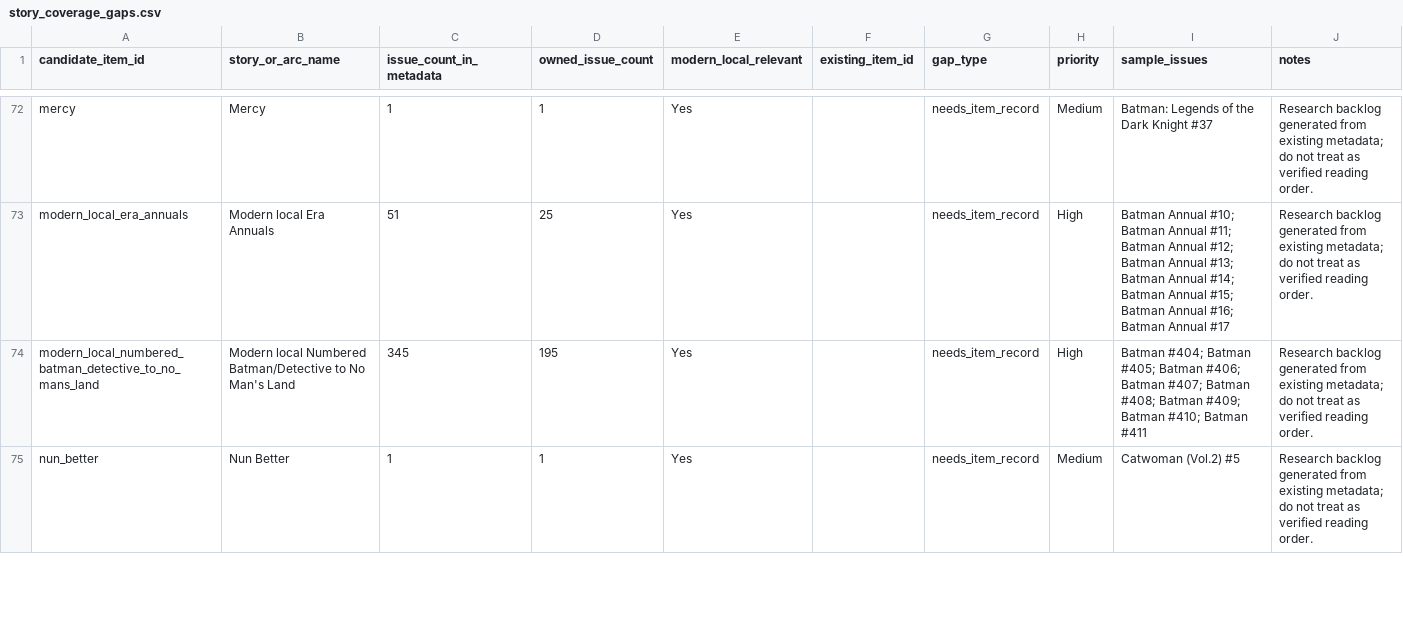
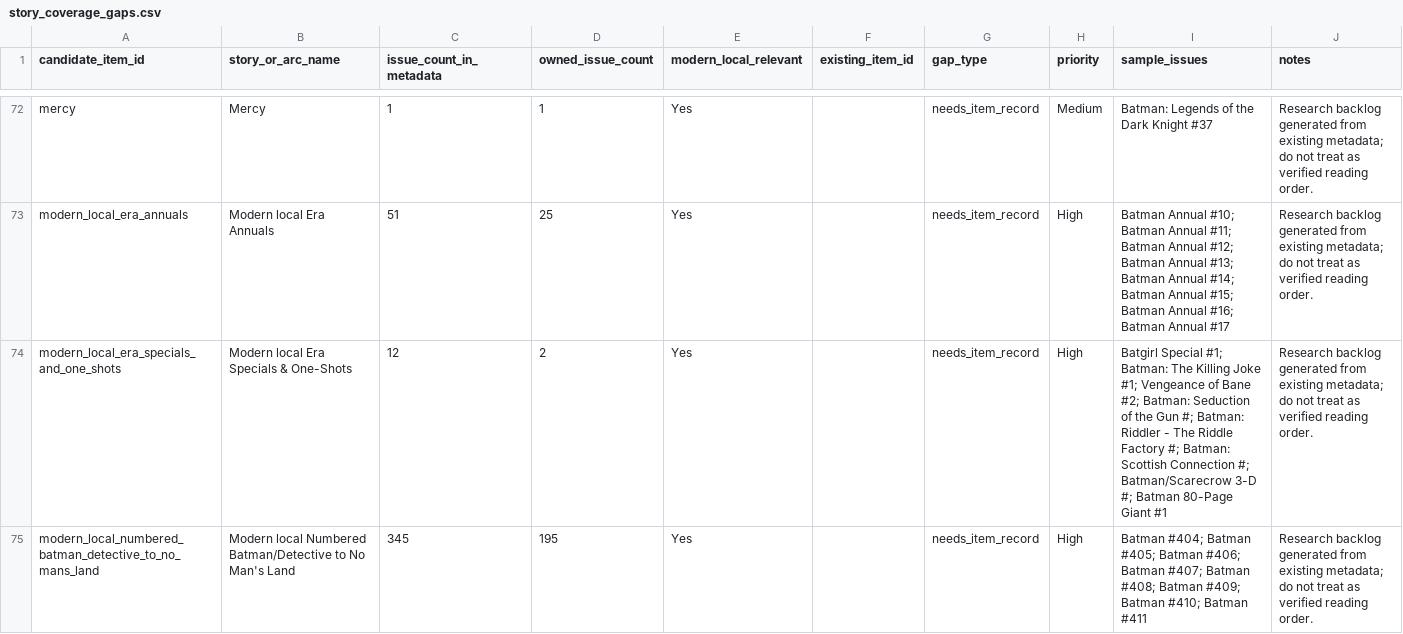
Before and after one commit to ajgowans/g-library, a CSV file: reports/story_coverage_gaps.csv, drawn as a sheet; only a part is shown, gaps mark what is left out; the shorter side is filled out with more unchanged rows; the diff covers the shown part only.

```diff
--- a/reports/story_coverage_gaps.csv
+++ b/reports/story_coverage_gaps.csv
@@ -73,2 +73,3 @@ mercy,Mercy,1,1,Yes,,needs_item_record,Medium,Batman: Legends of the Dark Knight
 modern_local_era_annuals,Modern local Era Annuals,51,25,Yes,,needs_item_record,High,Batman Annual #10; Batman Annual #11; Batman Annual #12; Batman Annual #13; Batman Annual #14; Batman Annual #15; Batman Annual #16; Batman Annual #17,Research backlog generated from existing metadata; do not treat as verified reading order.
+modern_local_era_specials_and_one_shots,Modern local Era Specials & One-Shots,12,2,Yes,,needs_item_record,High,Batgirl Special #1; Batman: The Killing Joke #1; Vengeance of Bane #2; Batman: Seduction of the Gun #; Batman: Riddler - The Riddle Factory #; Batman: Scottish Connection #; Batman/Scarecrow 3-D #; Batman 80-Page Giant #1,Research backlog generated from existing metadata; do not treat as verified reading order.
 modern_local_numbered_batman_detective_to_no_mans_land,Modern local Numbered Batman/Detective to No Man's Land,345,195,Yes,,needs_item_record,High,Batman #404; Batman #405; Batman #406; Batman #407; Batman #408; Batman #409; Batman #410; Batman #411,Research backlog generated from existing metadata; do not treat as verified reading order.
```
Also changed, not shown: 1 added row and 2 edited cells elsewhere in this file, data/reference/project_relationships.csv, data/reference/project_scopes.csv, 15 other files.
